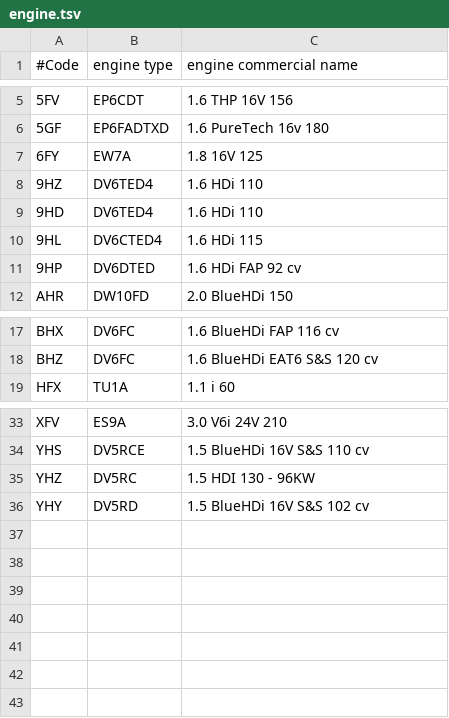
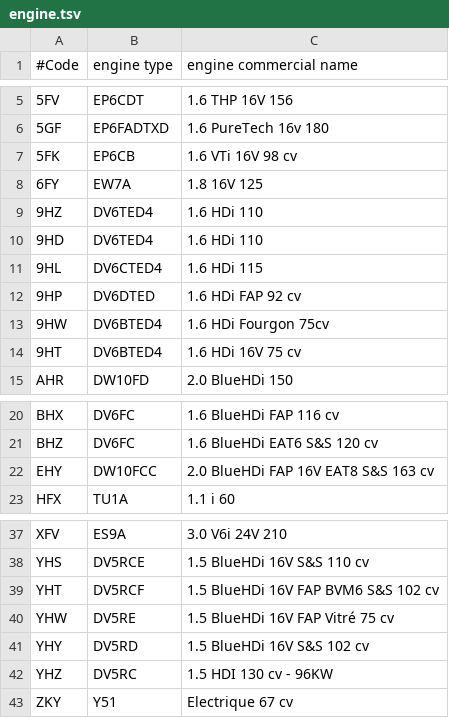
Before and after one commit to autodiag2/database, a TSV file: data/VIN/manufacturer_specific_data/citroen/engine.tsv, drawn as a sheet; only a part is shown, gaps mark what is left out; removed rows and columns are numbered as before the commit, all else as after; the diff names each change by its address in the sheet, - before the commit and + after, or states it on an @@ line.

```diff
--- a/data/VIN/manufacturer_specific_data/citroen/engine.tsv
+++ b/data/VIN/manufacturer_specific_data/citroen/engine.tsv
+row 7: 5FK | EP6CB | 1.6 VTi 16V 98 cv
+row 13: 9HW | DV6BTED4 | 1.6 HDi Fourgon 75cv
+row 14: 9HT | DV6BTED4 | 1.6 HDi 16V 75 cv
+row 22: EHY | DW10FCC | 2.0 BlueHDi FAP 16V EAT8 S&S 163 cv
-row 35: YHZ | DV5RC | 1.5 HDI 130 - 96KW
+row 39: YHT | DV5RCF | 1.5 BlueHDi 16V FAP BVM6 S&S 102 cv
+row 40: YHW | DV5RE | 1.5 BlueHDi 16V FAP Vitré 75 cv
+row 42: YHZ | DV5RC | 1.5 HDI 130 cv - 96KW
+row 43: ZKY | Y51 | Electrique 67 cv
```
Also changed, not shown: 1 other file.
